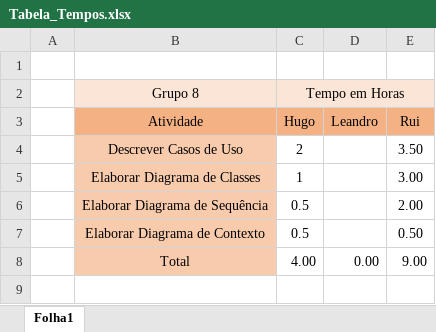
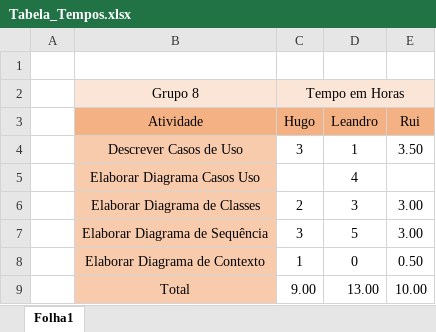
Before and after one commit to SennseiFifflaren/IPGtrails4health, an Excel workbook: IPGtrails4health/doc/EngSoft_II/Tabela_Tempos/Tabela_Tempos.xlsx, sheet Folha1, drawn as a sheet; values as stored, in another font and other column widths than the file's, no borders; addresses are those after the commit; the diff names each change by its address in the sheet, - before the commit and + after, or states it on an @@ line.

Commit message:
Tabela Tempos

```diff
--- a/IPGtrails4health/doc/EngSoft_II/Tabela_Tempos/Tabela_Tempos.xlsx (sheet Folha1)
+++ b/IPGtrails4health/doc/EngSoft_II/Tabela_Tempos/Tabela_Tempos.xlsx (sheet Folha1)
-C4 (Hugo): 2
+C4 (Hugo): 3
-D4 (Leandro): (empty)
+D4 (Leandro): 1
+row 5:  | Elaborar Diagrama Casos Uso |  | 4
-C6 (Hugo): 1
+C6 (Hugo): 2
-D6 (Leandro): (empty)
+D6 (Leandro): 3
-C7 (Hugo): 0.5
+C7 (Hugo): 3
-D7 (Leandro): (empty)
+D7 (Leandro): 5
-E7 (Rui): 2.00
+E7 (Rui): 3.00
-C8 (Hugo): 0.5
+C8 (Hugo): 1
-D8 (Leandro): (empty)
+D8 (Leandro): 0
-C9 (Hugo): 4.00
+C9 (Hugo): 9.00
-D9 (Leandro): 0.00
+D9 (Leandro): 13.00
-E9 (Rui): 9.00
+E9 (Rui): 10.00
```
